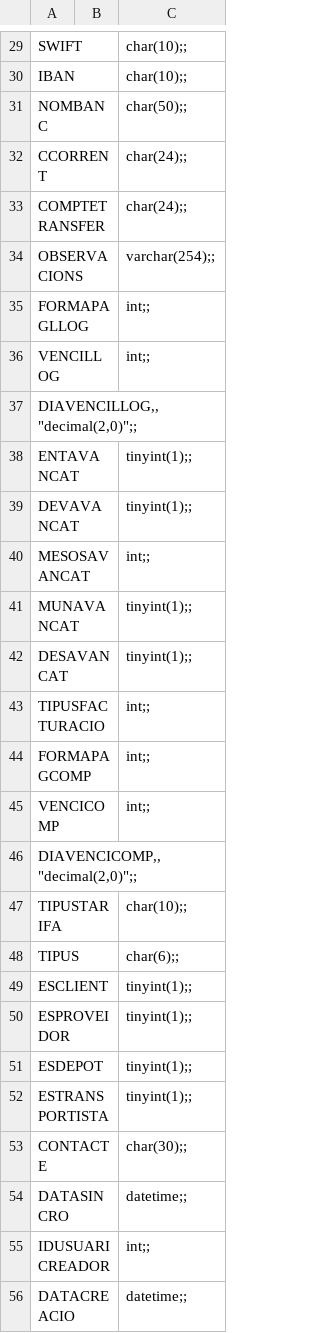
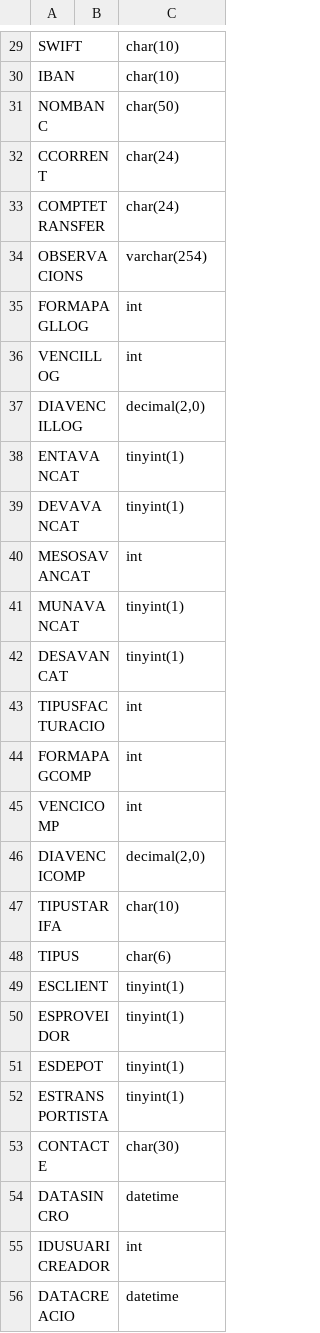
Before and after one commit to Shmarte1970/AngularFormacion, a CSV file: descsql/empresa.csv, drawn as a sheet; only a part is shown, gaps mark what is left out; removed rows and columns are numbered as before the commit, all else as after; the diff covers the shown part only; the diff names each change by its address in the sheet, - before the commit and + after, or states it on an @@ line.

```diff
--- a/descsql/empresa.csv
+++ b/descsql/empresa.csv
-C29:C30: char(10);;
+C29:C30: char(10)
-C31: char(50);;
+C31: char(50)
-C32:C33: char(24);;
+C32:C33: char(24)
-C34: varchar(254);;
+C34: varchar(254)
-C35:C36: int;;
+C35:C36: int
-row 37: DIAVENCILLOG,,"decimal(2,0)";;
+row 37: DIAVENCILLOG |  | decimal(2,0)
-C38:C39: tinyint(1);;
+C38:C39: tinyint(1)
-C40: int;;
+C40: int
-C41:C42: tinyint(1);;
+C41:C42: tinyint(1)
-C43:C45: int;;
+C43:C45: int
-row 46: DIAVENCICOMP,,"decimal(2,0)";;
+row 46: DIAVENCICOMP |  | decimal(2,0)
-C47: char(10);;
+C47: char(10)
-C48: char(6);;
+C48: char(6)
-C49:C52: tinyint(1);;
+C49:C52: tinyint(1)
-C53: char(30);;
+C53: char(30)
-C54: datetime;;
+C54: datetime
-C55: int;;
+C55: int
-C56: datetime;;
+C56: datetime
```
Also changed, not shown: 30 edited cells elsewhere in this file, descsql/zcempresa.csv, 7 other files.
